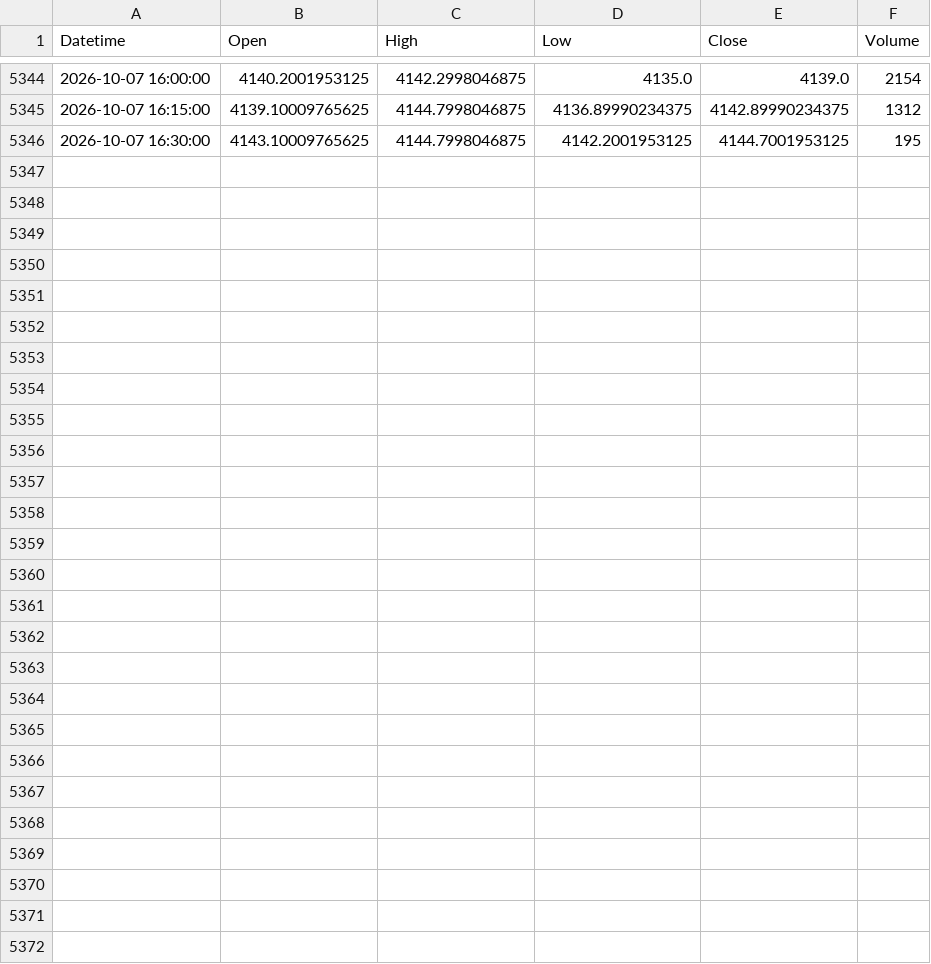
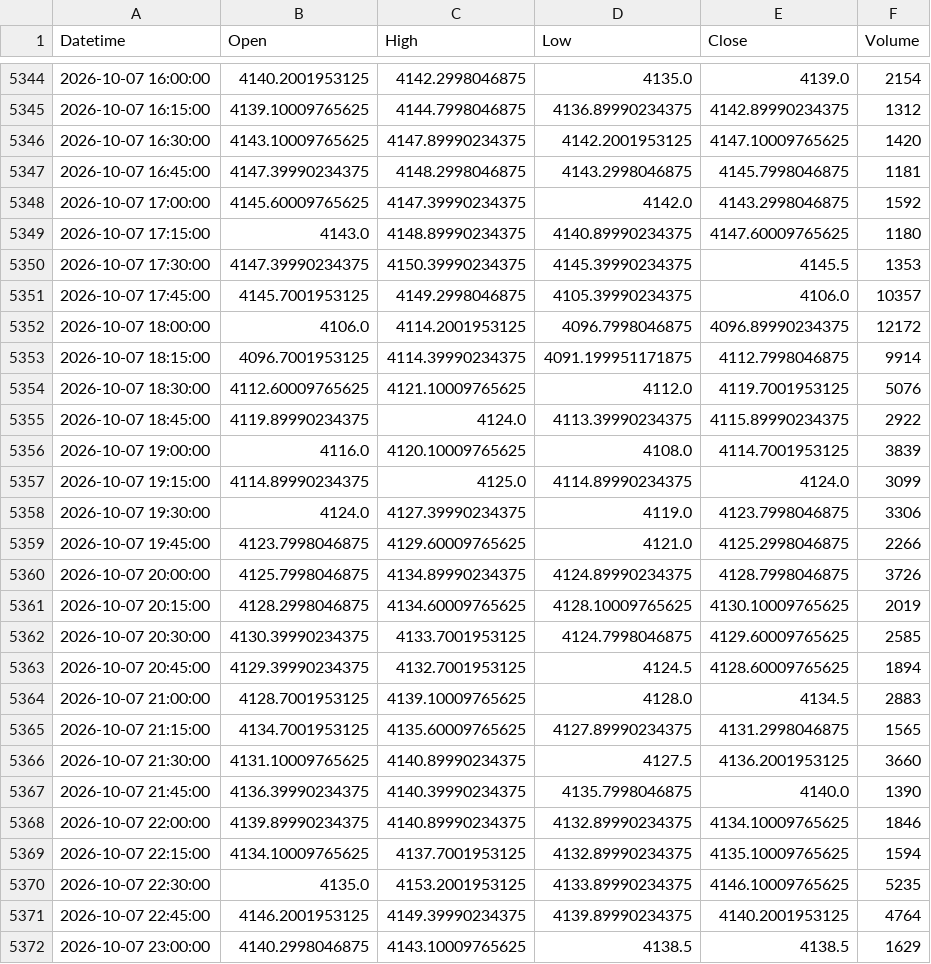
Before and after one commit to shikerkattiyar11-debug/xauusd-gold-data, a CSV file: data/xauusd_15m.csv, drawn as a sheet; only a part is shown, gaps mark what is left out.

```diff
--- a/data/xauusd_15m.csv
+++ b/data/xauusd_15m.csv
@@ -5345,2 +5345,28 @@ Datetime,Open,High,Low,Close,Volume
 2026-10-07 16:15:00,4139.10009765625,4144.7998046875,4136.89990234375,4142.89990234375,1312
-2026-10-07 16:30:00,4143.10009765625,4144.7998046875,4142.2001953125,4144.7001953125,195
+2026-10-07 16:30:00,4143.10009765625,4147.89990234375,4142.2001953125,4147.10009765625,1420
+2026-10-07 16:45:00,4147.39990234375,4148.2998046875,4143.2998046875,4145.7998046875,1181
+2026-10-07 17:00:00,4145.60009765625,4147.39990234375,4142.0,4143.2998046875,1592
+2026-10-07 17:15:00,4143.0,4148.89990234375,4140.89990234375,4147.60009765625,1180
+2026-10-07 17:30:00,4147.39990234375,4150.39990234375,4145.39990234375,4145.5,1353
+2026-10-07 17:45:00,4145.7001953125,4149.2998046875,4105.39990234375,4106.0,10357
+2026-10-07 18:00:00,4106.0,4114.2001953125,4096.7998046875,4096.89990234375,12172
+2026-10-07 18:15:00,4096.7001953125,4114.39990234375,4091.199951171875,4112.7998046875,9914
+2026-10-07 18:30:00,4112.60009765625,4121.10009765625,4112.0,4119.7001953125,5076
+2026-10-07 18:45:00,4119.89990234375,4124.0,4113.39990234375,4115.89990234375,2922
+2026-10-07 19:00:00,4116.0,4120.10009765625,4108.0,4114.7001953125,3839
+2026-10-07 19:15:00,4114.89990234375,4125.0,4114.89990234375,4124.0,3099
+2026-10-07 19:30:00,4124.0,4127.39990234375,4119.0,4123.7998046875,3306
+2026-10-07 19:45:00,4123.7998046875,4129.60009765625,4121.0,4125.2998046875,2266
+2026-10-07 20:00:00,4125.7998046875,4134.89990234375,4124.89990234375,4128.7998046875,3726
+2026-10-07 20:15:00,4128.2998046875,4134.60009765625,4128.10009765625,4130.10009765625,2019
+2026-10-07 20:30:00,4130.39990234375,4133.7001953125,4124.7998046875,4129.60009765625,2585
+2026-10-07 20:45:00,4129.39990234375,4132.7001953125,4124.5,4128.60009765625,1894
+2026-10-07 21:00:00,4128.7001953125,4139.10009765625,4128.0,4134.5,2883
+2026-10-07 21:15:00,4134.7001953125,4135.60009765625,4127.89990234375,4131.2998046875,1565
+2026-10-07 21:30:00,4131.10009765625,4140.89990234375,4127.5,4136.2001953125,3660
+2026-10-07 21:45:00,4136.39990234375,4140.39990234375,4135.7998046875,4140.0,1390
+2026-10-07 22:00:00,4139.89990234375,4140.89990234375,4132.89990234375,4134.10009765625,1846
+2026-10-07 22:15:00,4134.10009765625,4137.7001953125,4132.89990234375,4135.10009765625,1594
+2026-10-07 22:30:00,4135.0,4153.2001953125,4133.89990234375,4146.10009765625,5235
+2026-10-07 22:45:00,4146.2001953125,4149.39990234375,4139.89990234375,4140.2001953125,4764
+2026-10-07 23:00:00,4140.2998046875,4143.10009765625,4138.5,4138.5,1629
```
Also changed, not shown: data/xauusd_10m.csv, data/xauusd_1d.csv, 3 other files.
